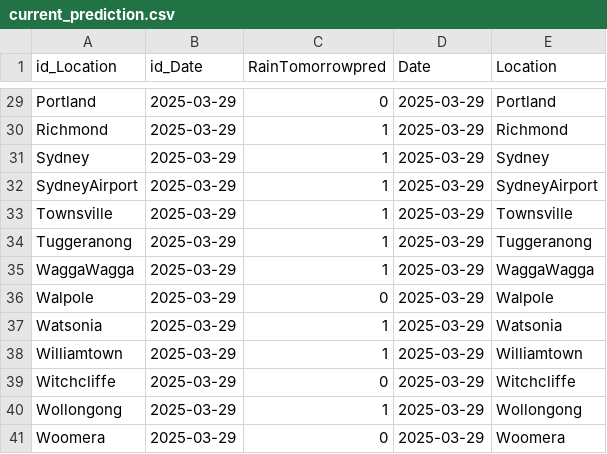
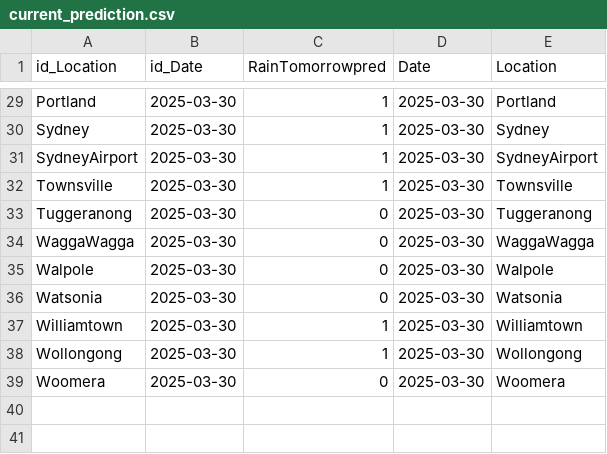
Before and after one commit to MeteoStralia/meteostralia-mlops, a CSV file: data/predictions/current_prediction.csv, drawn as a sheet; only a part is shown, gaps mark what is left out; removed rows and columns are numbered as before the commit, all else as after; the diff covers the shown part only; the diff names each change by its address in the sheet, - before the commit and + after, or states it on an @@ line.

```diff
--- a/data/predictions/current_prediction.csv
+++ b/data/predictions/current_prediction.csv
-B29 (id_Date): 2025-03-29
+B29 (id_Date): 2025-03-30
-C29 (RainTomorrowpred): 0
+C29 (RainTomorrowpred): 1
-D29 (Date): 2025-03-29
+D29 (Date): 2025-03-30
-row 30: Richmond | 2025-03-29 | 1 | 2025-03-29 | Richmond
-B30:B37 (id_Date): 2025-03-29
+B30:B37 (id_Date): 2025-03-30
-D30:D37 (Date): 2025-03-29
+D30:D37 (Date): 2025-03-30
-C33:C34 (RainTomorrowpred): 1
+C33:C34 (RainTomorrowpred): 0
-C36 (RainTomorrowpred): 1
+C36 (RainTomorrowpred): 0
-row 39: Witchcliffe | 2025-03-29 | 0 | 2025-03-29 | Witchcliffe
-B38:B39 (id_Date): 2025-03-29
+B38:B39 (id_Date): 2025-03-30
-D38:D39 (Date): 2025-03-29
+D38:D39 (Date): 2025-03-30
```
Also changed, not shown: 60 edited cells elsewhere in this file, data/predictions/predict_history_RainTomorrow.csv, 3 other files.
